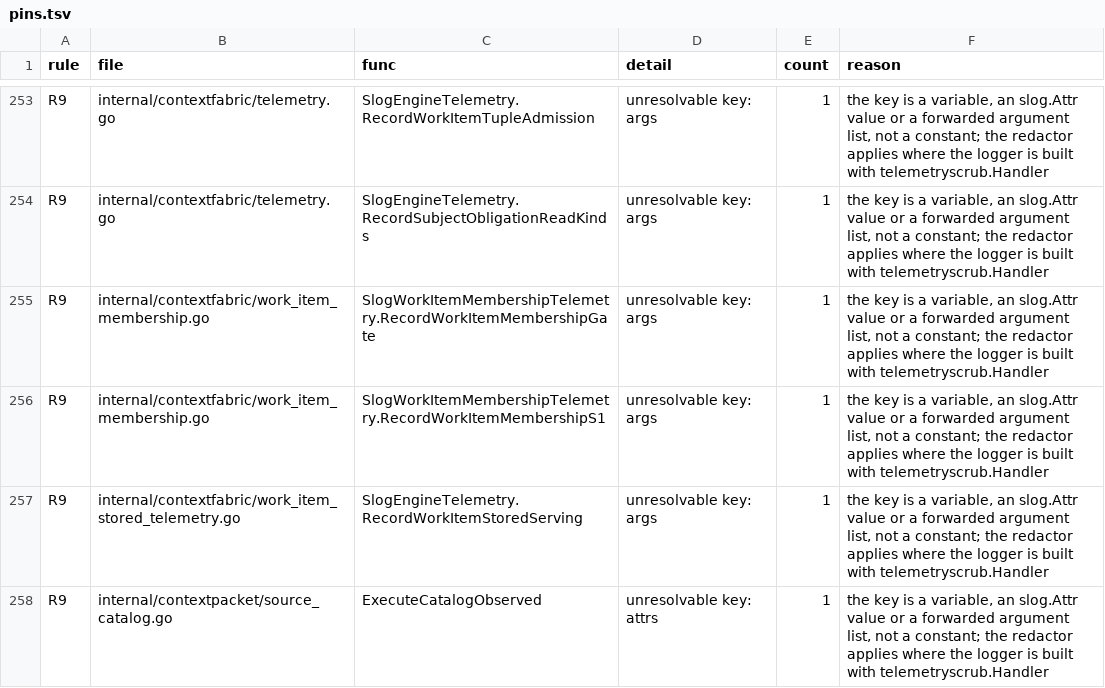
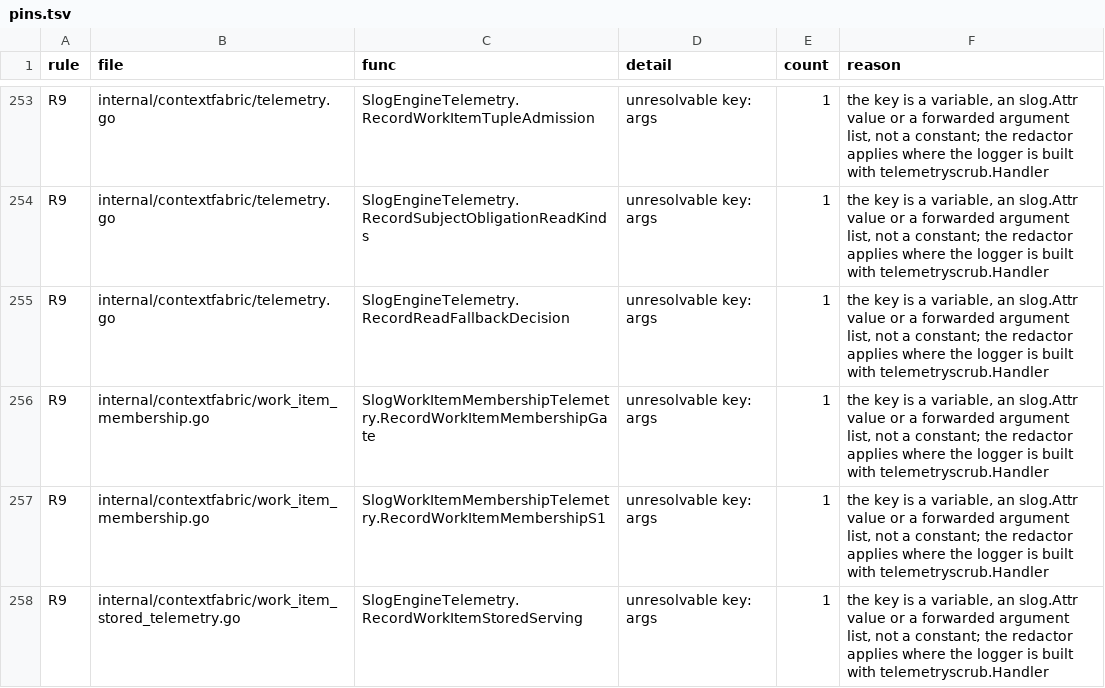
Before and after one commit to full-chaos/dev-health-acr, a TSV file: internal/cigates/emitscan/pins.tsv, drawn as a sheet; only a part is shown, gaps mark what is left out; the shorter side is filled out with more unchanged rows.

Commit message:
feat(contextfabric): plan a question's reads with the model when no fixed family serves it

```diff
--- a/internal/cigates/emitscan/pins.tsv
+++ b/internal/cigates/emitscan/pins.tsv
@@ -254,2 +254,3 @@ R9	internal/contextfabric/telemetry.go	SlogEngineTelemetry.RecordWorkItemTupleAd
 R9	internal/contextfabric/telemetry.go	SlogEngineTelemetry.RecordSubjectObligationReadKinds	unresolvable key: args	1	the key is a variable, an slog.Attr value or a forwarded argument list, not a constant; the redactor applies where the logger is built with telemetryscrub.Handler
+R9	internal/contextfabric/telemetry.go	SlogEngineTelemetry.RecordReadFallbackDecision	unresolvable key: args	1	the key is a variable, an slog.Attr value or a forwarded argument list, not a constant; the redactor applies where the logger is built with telemetryscrub.Handler
 R9	internal/contextfabric/work_item_membership.go	SlogWorkItemMembershipTelemetry.RecordWorkItemMembershipGate	unresolvable key: args	1	the key is a variable, an slog.Attr value or a forwarded argument list, not a constant; the redactor applies where the logger is built with telemetryscrub.Handler
```
Also changed, not shown: 37 other files.
